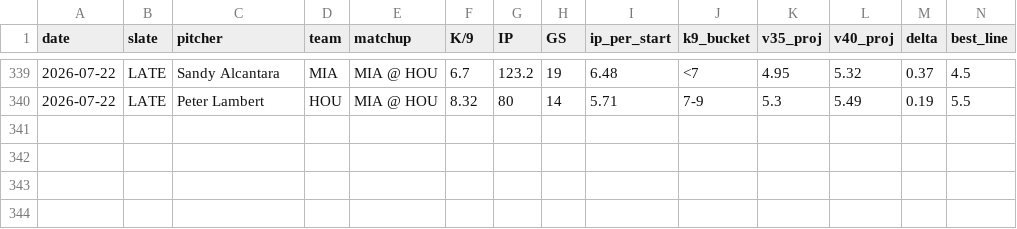
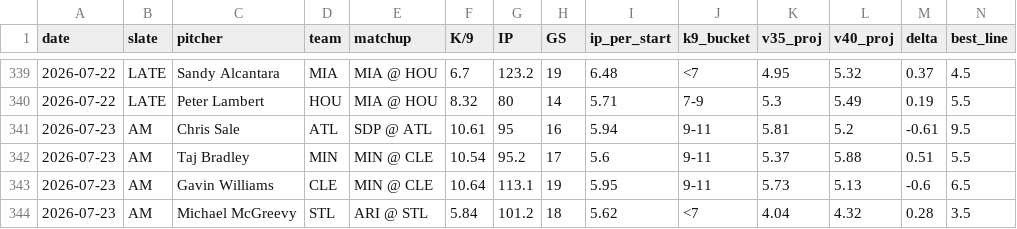
Before and after one commit to jordantaylorkurzweil-hash/MLB-Kprop-Pipeline, a CSV file: workspace/shadow_v35_vs_v40.csv, drawn as a sheet; only a part is shown, gaps mark what is left out; rows hold the shown columns only; the diff names each change by its address in the sheet, - before the commit and + after, or states it on an @@ line.

```diff
--- a/workspace/shadow_v35_vs_v40.csv
+++ b/workspace/shadow_v35_vs_v40.csv
+row 341: 2026-07-23 | AM | Chris Sale | ATL | SDP @ ATL | 10.61 | 95 | 16 | 5.94 | 9-11 | 5.81 | 5.2 | -0.61 | 9.5
+row 342: 2026-07-23 | AM | Taj Bradley | MIN | MIN @ CLE | 10.54 | 95.2 | 17 | 5.6 | 9-11 | 5.37 | 5.88 | 0.51 | 5.5
+row 343: 2026-07-23 | AM | Gavin Williams | CLE | MIN @ CLE | 10.64 | 113.1 | 19 | 5.95 | 9-11 | 5.73 | 5.13 | -0.6 | 6.5
+row 344: 2026-07-23 | AM | Michael McGreevy | STL | ARI @ STL | 5.84 | 101.2 | 18 | 5.62 | <7 | 4.04 | 4.32 | 0.28 | 3.5
```
Also changed, not shown: 3 other files.
